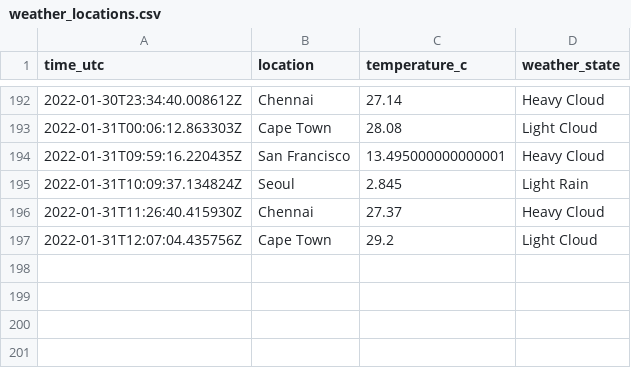
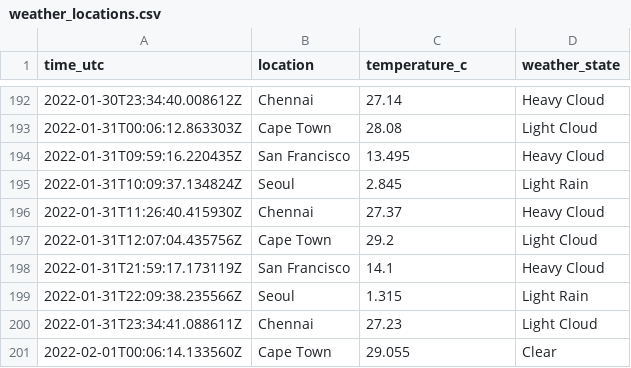
Before and after one commit to n-venkatesan/medium-articles, a CSV file: articles/github-actions/weather_locations.csv, drawn as a sheet; only a part is shown, gaps mark what is left out.

```diff
--- a/articles/github-actions/weather_locations.csv
+++ b/articles/github-actions/weather_locations.csv
@@ -193,3 +193,3 @@ time_utc,location,temperature_c,weather_state
 2022-01-31T00:06:12.863303Z,Cape Town,28.08,Light Cloud
-2022-01-31T09:59:16.220435Z,San Francisco,13.495000000000001,Heavy Cloud
+2022-01-31T09:59:16.220435Z,San Francisco,13.495,Heavy Cloud
 2022-01-31T10:09:37.134824Z,Seoul,2.845,Light Rain
@@ -197 +197,5 @@ time_utc,location,temperature_c,weather_state
 2022-01-31T12:07:04.435756Z,Cape Town,29.2,Light Cloud
+2022-01-31T21:59:17.173119Z,San Francisco,14.1,Heavy Cloud
+2022-01-31T22:09:38.235566Z,Seoul,1.315,Light Rain
+2022-01-31T23:34:41.088611Z,Chennai,27.23,Light Cloud
+2022-02-01T00:06:14.133560Z,Cape Town,29.055,Clear
```
Also changed, not shown: 1 other file.
